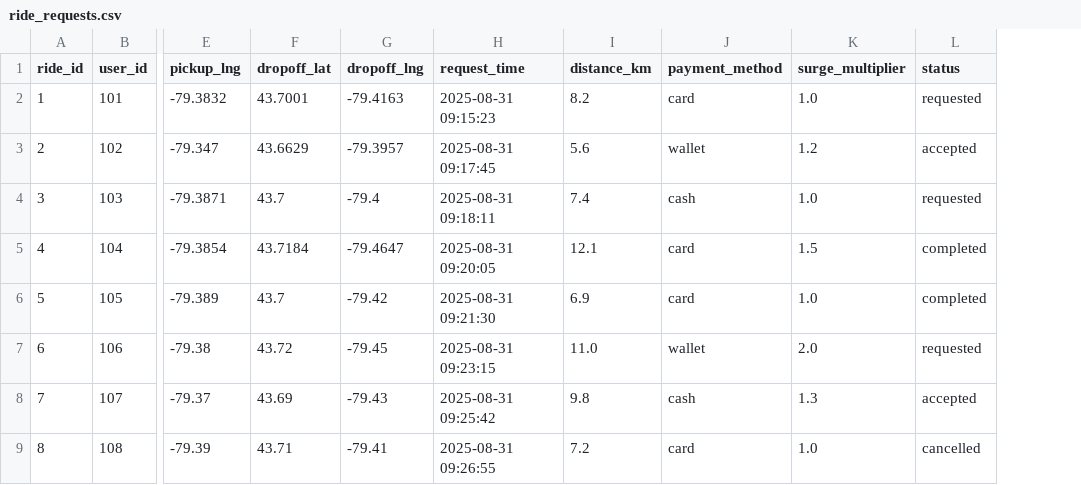
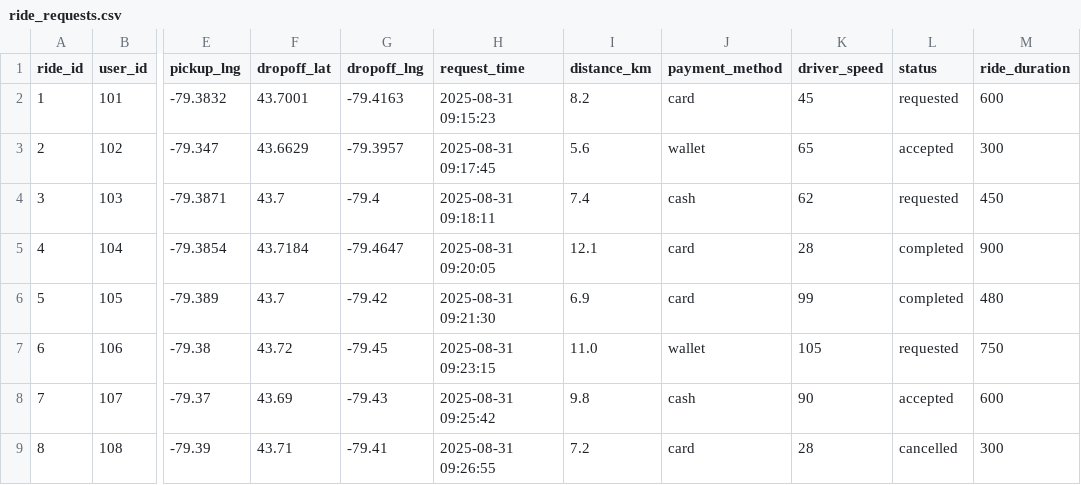
Before and after one commit to ashishsharma2511/Ride-Hailing-Demand-Prediction, a CSV file: data/ride_requests.csv, drawn as a sheet; only a part is shown, gaps mark what is left out; removed rows and columns are numbered as before the commit, all else as after; the diff names each change by its address in the sheet, - before the commit and + after, or states it on an @@ line.

```diff
--- a/data/ride_requests.csv
+++ b/data/ride_requests.csv
-column K (surge_multiplier), rows 2-9: 1.0 | 1.2 | 1.0 | 1.5 | 1.0 | 2.0 | 1.3 | 1.0
+column K (driver_speed), rows 2-9: 45 | 65 | 62 | 28 | 99 | 105 | 90 | 28
+column M (ride_duration), rows 2-9: 600 | 300 | 450 | 900 | 480 | 750 | 600 | 300
```
Also changed, not shown: 10 other files.
